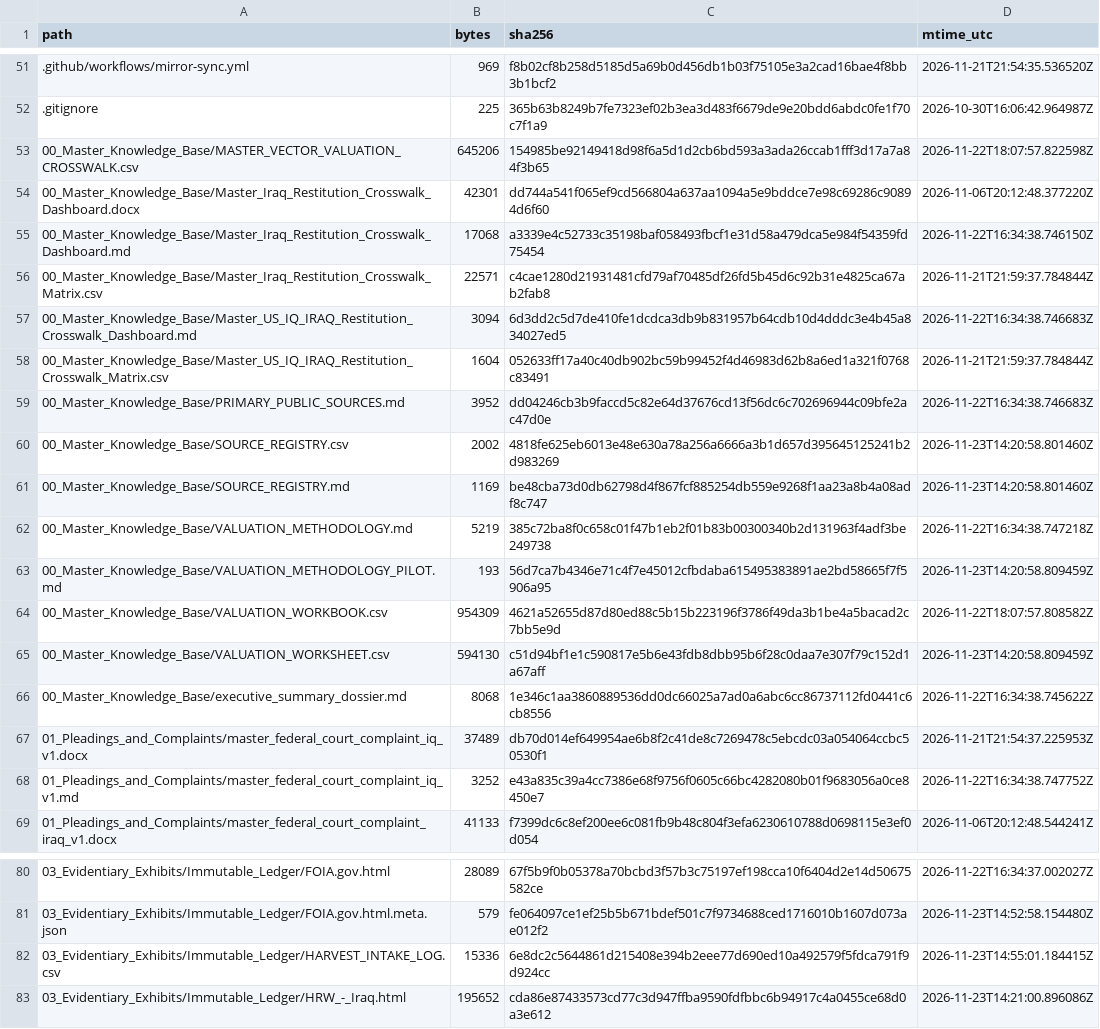
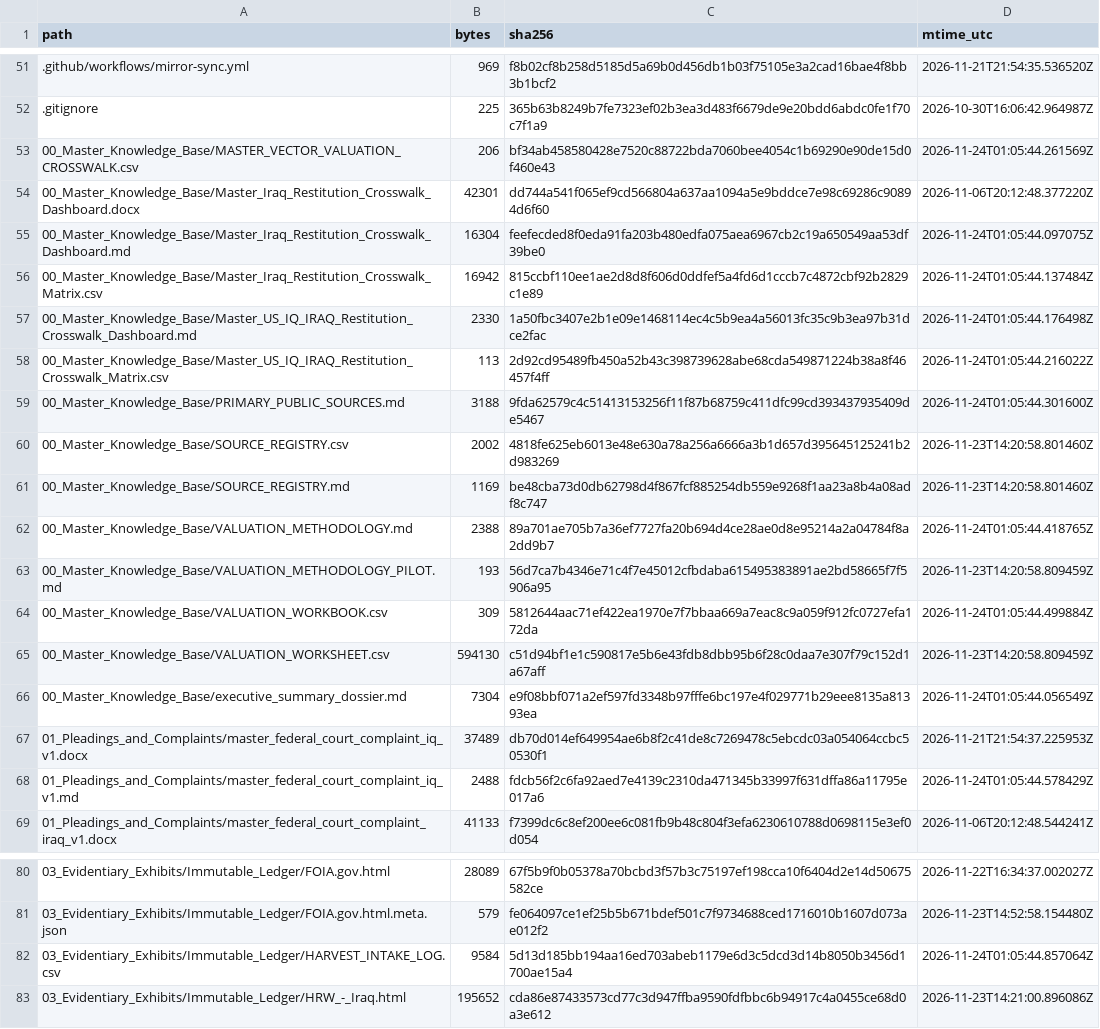
Before and after one commit to GlobalRestitutionAlliance/asia-us-iq-iraq-master-litigation, a CSV file: 99_Archives_and_Manifests/MANIFEST_SHA256.csv, drawn as a sheet; only a part is shown, gaps mark what is left out; the diff covers the shown part only.

```diff
--- a/99_Archives_and_Manifests/MANIFEST_SHA256.csv
+++ b/99_Archives_and_Manifests/MANIFEST_SHA256.csv
@@ -52,18 +52,18 @@ path,bytes,sha256,mtime_utc
 .gitignore,225,365b63b8249b7fe7323ef02b3ea3d483f6679de9e20bdd6abdc0fe1f70c7f1a9,2026-10-30T16:06:42.964987Z
-00_Master_Knowledge_Base/MASTER_VECTOR_VALUATION_CROSSWALK.csv,645206,154985be92149418d98f6a5d1d2cb6bd593a3ada26ccab1fff3d17a7a84f3b65,2026-11-22T18:07:57.822598Z
+00_Master_Knowledge_Base/MASTER_VECTOR_VALUATION_CROSSWALK.csv,206,bf34ab458580428e7520c88722bda7060bee4054c1b69290e90de15d0f460e43,2026-11-24T01:05:44.261569Z
 00_Master_Knowledge_Base/Master_Iraq_Restitution_Crosswalk_Dashboard.docx,42301,dd744a541f065ef9cd566804a637aa1094a5e9bddce7e98c69286c90894d6f60,2026-11-06T20:12:48.377220Z
-00_Master_Knowledge_Base/Master_Iraq_Restitution_Crosswalk_Dashboard.md,17068,a3339e4c52733c35198baf058493fbcf1e31d58a479dca5e984f54359fd75454,2026-11-22T16:34:38.746150Z
-00_Master_Knowledge_Base/Master_Iraq_Restitution_Crosswalk_Matrix.csv,22571,c4cae1280d21931481cfd79af70485df26fd5b45d6c92b31e4825ca67ab2fab8,2026-11-21T21:59:37.784844Z
-00_Master_Knowledge_Base/Master_US_IQ_IRAQ_Restitution_Crosswalk_Dashboard.md,3094,6d3dd2c5d7de410fe1dcdca3db9b831957b64cdb10d4dddc3e4b45a834027ed5,2026-11-22T16:34:38.746683Z
-00_Master_Knowledge_Base/Master_US_IQ_IRAQ_Restitution_Crosswalk_Matrix.csv,1604,052633ff17a40c40db902bc59b99452f4d46983d62b8a6ed1a321f0768c83491,2026-11-21T21:59:37.784844Z
-00_Master_Knowledge_Base/PRIMARY_PUBLIC_SOURCES.md,3952,dd04246cb3b9faccd5c82e64d37676cd13f56dc6c702696944c09bfe2ac47d0e,2026-11-22T16:34:38.746683Z
+00_Master_Knowledge_Base/Master_Iraq_Restitution_Crosswalk_Dashboard.md,16304,feefecded8f0eda91fa203b480edfa075aea6967cb2c19a650549aa53df39be0,2026-11-24T01:05:44.097075Z
+00_Master_Knowledge_Base/Master_Iraq_Restitution_Crosswalk_Matrix.csv,16942,815ccbf110ee1ae2d8d8f606d0ddfef5a4fd6d1cccb7c4872cbf92b2829c1e89,2026-11-24T01:05:44.137484Z
+00_Master_Knowledge_Base/Master_US_IQ_IRAQ_Restitution_Crosswalk_Dashboard.md,2330,1a50fbc3407e2b1e09e1468114ec4c5b9ea4a56013fc35c9b3ea97b31dce2fac,2026-11-24T01:05:44.176498Z
+00_Master_Knowledge_Base/Master_US_IQ_IRAQ_Restitution_Crosswalk_Matrix.csv,113,2d92cd95489fb450a52b43c398739628abe68cda549871224b38a8f46457f4ff,2026-11-24T01:05:44.216022Z
+00_Master_Knowledge_Base/PRIMARY_PUBLIC_SOURCES.md,3188,9fda62579c4c51413153256f11f87b68759c411dfc99cd393437935409de5467,2026-11-24T01:05:44.301600Z
 00_Master_Knowledge_Base/SOURCE_REGISTRY.csv,2002,4818fe625eb6013e48e630a78a256a6666a3b1d657d395645125241b2d983269,2026-11-23T14:20:58.801460Z
 00_Master_Knowledge_Base/SOURCE_REGISTRY.md,1169,be48cba73d0db62798d4f867fcf885254db559e9268f1aa23a8b4a08adf8c747,2026-11-23T14:20:58.801460Z
-00_Master_Knowledge_Base/VALUATION_METHODOLOGY.md,5219,385c72ba8f0c658c01f47b1eb2f01b83b00300340b2d131963f4adf3be249738,2026-11-22T16:34:38.747218Z
+00_Master_Knowledge_Base/VALUATION_METHODOLOGY.md,2388,89a701ae705b7a36ef7727fa20b694d4ce28ae0d8e95214a2a04784f8a2dd9b7,2026-11-24T01:05:44.418765Z
 00_Master_Knowledge_Base/VALUATION_METHODOLOGY_PILOT.md,193,56d7ca7b4346e71c4f7e45012cfbdaba615495383891ae2bd58665f7f5906a95,2026-11-23T14:20:58.809459Z
-00_Master_Knowledge_Base/VALUATION_WORKBOOK.csv,954309,4621a52655d87d80ed88c5b15b223196f3786f49da3b1be4a5bacad2c7bb5e9d,2026-11-22T18:07:57.808582Z
+00_Master_Knowledge_Base/VALUATION_WORKBOOK.csv,309,5812644aac71ef422ea1970e7f7bbaa669a7eac8c9a059f912fc0727efa172da,2026-11-24T01:05:44.499884Z
 00_Master_Knowledge_Base/VALUATION_WORKSHEET.csv,594130,c51d94bf1e1c590817e5b6e43fdb8dbb95b6f28c0daa7e307f79c152d1a67aff,2026-11-23T14:20:58.809459Z
-00_Master_Knowledge_Base/executive_summary_dossier.md,8068,1e346c1aa3860889536dd0dc66025a7ad0a6abc6cc86737112fd0441c6cb8556,2026-11-22T16:34:38.745622Z
+00_Master_Knowledge_Base/executive_summary_dossier.md,7304,e9f08bbf071a2ef597fd3348b97fffe6bc197e4f029771b29eee8135a81393ea,2026-11-24T01:05:44.056549Z
 01_Pleadings_and_Complaints/master_federal_court_complaint_iq_v1.docx,37489,db70d014ef649954ae6b8f2c41de8c7269478c5ebcdc03a054064ccbc50530f1,2026-11-21T21:54:37.225953Z
-01_Pleadings_and_Complaints/master_federal_court_complaint_iq_v1.md,3252,e43a835c39a4cc7386e68f9756f0605c66bc4282080b01f9683056a0ce8450e7,2026-11-22T16:34:38.747752Z
+01_Pleadings_and_Complaints/master_federal_court_complaint_iq_v1.md,2488,fdcb56f2c6fa92aed7e4139c2310da471345b33997f631dffa86a11795e017a6,2026-11-24T01:05:44.578429Z
 01_Pleadings_and_Complaints/master_federal_court_complaint_iraq_v1.docx,41133,f7399dc6c8ef200ee6c081fb9b48c804f3efa6230610788d0698115e3ef0d054,2026-11-06T20:12:48.544241Z
@@ -81,3 +81,3 @@ path,bytes,sha256,mtime_utc
 03_Evidentiary_Exhibits/Immutable_Ledger/FOIA.gov.html.meta.json,579,fe064097ce1ef25b5b671bdef501c7f9734688ced1716010b1607d073ae012f2,2026-11-23T14:52:58.154480Z
-03_Evidentiary_Exhibits/Immutable_Ledger/HARVEST_INTAKE_LOG.csv,15336,6e8dc2c5644861d215408e394b2eee77d690ed10a492579f5fdca791f9d924cc,2026-11-23T14:55:01.184415Z
+03_Evidentiary_Exhibits/Immutable_Ledger/HARVEST_INTAKE_LOG.csv,9584,5d13d185bb194aa16ed703abeb1179e6d3c5dcd3d14b8050b3456d1700ae15a4,2026-11-24T01:05:44.857064Z
 03_Evidentiary_Exhibits/Immutable_Ledger/HRW_-_Iraq.html,195652,cda86e87433573cd77c3d947ffba9590fdfbbc6b94917c4a0455ce68d0a3e612,2026-11-23T14:21:00.896086Z
```
Also changed, not shown: 42 edited cells elsewhere in this file, 00_Master_Knowledge_Base/Master_Iraq_Restitution_Crosswalk_Matrix.csv, 03_Evidentiary_Exhibits/Immutable_Ledger/HARVEST_INTAKE_LOG.csv, 23 other files.
